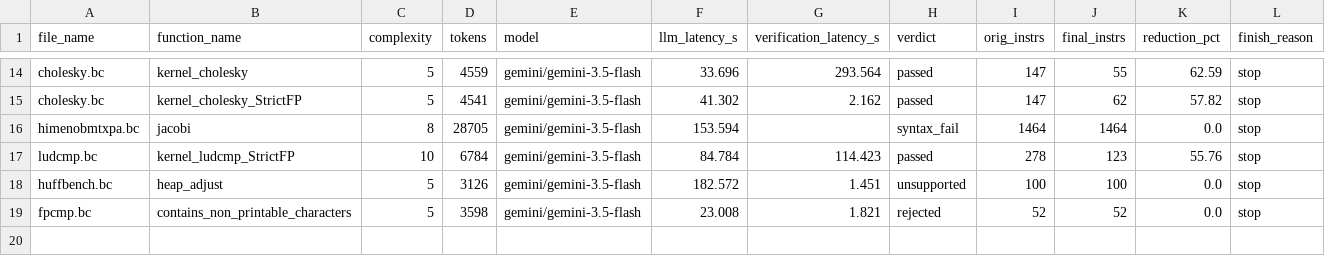
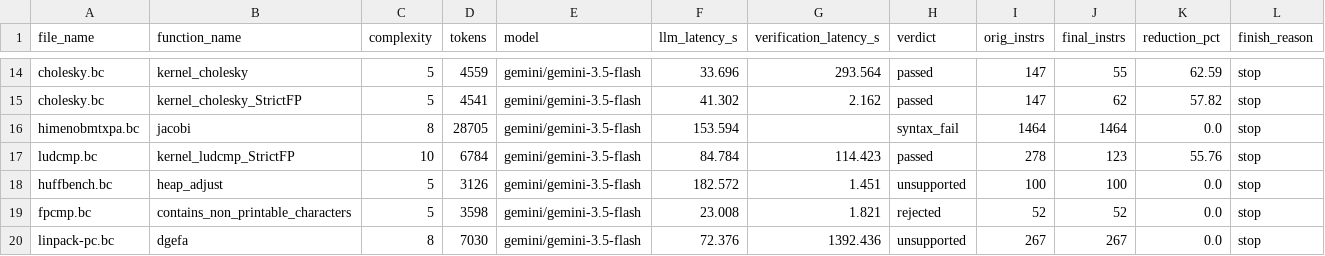
Before and after one commit to GirishRawat/context-window-splitter, a CSV file: gemini_batch4_results.csv, drawn as a sheet; only a part is shown, gaps mark what is left out; rows hold the shown columns only; the diff covers the shown part only; the diff names each change by its address in the sheet, - before the commit and + after, or states it on an @@ line.

Commit message:
Checkpoint eval results: 2026-08-17 18:54
eval_results.csv=7r/7done; gemini_batch4_results.csv=20r/19done; gemini_batch5_results.csv=13r/13done; gemini_batch6_results.csv=1r/1done; gemini_subset_results.csv=39r/38done; new_spec_results.csv=3413r/168done; northminicode_subset_results.csv=1r/0done; openrouter_subset_results.csv=6r/5done; qwen32b_full_corpus_results.csv=114r/111done; qwen32b_subset_results.csv=39r/13done; qwen3b_full_corpus_instnamed_results.csv=114r/109done; qwen3b_full_corpus_results.csv=114r/110done; sbase_results.csv=311r/38done; syntax_diag_3b_instnamed_results.csv=39r/35done; syntax_diag_3b_results.csv=39r/34done; syntax_diag_7b_results.csv=39r/36done; test_results.csv=2r/1done

Periodic checkpoint from scripts/auto_commit_results.sh while long
unattended eval runs are in flight. Scoped to *_results.csv only.

```diff
--- a/gemini_batch4_results.csv
+++ b/gemini_batch4_results.csv
+row 20: linpack-pc.bc | dgefa | 8 | 7030 | gemini/gemini-3.5-flash | 72.376 | 1392.436 | unsupported | 267 | 267 | 0.0 | stop
```
Also changed, not shown: 1 added row elsewhere in this file, gemini_batch5_results.csv, 1 other file.
